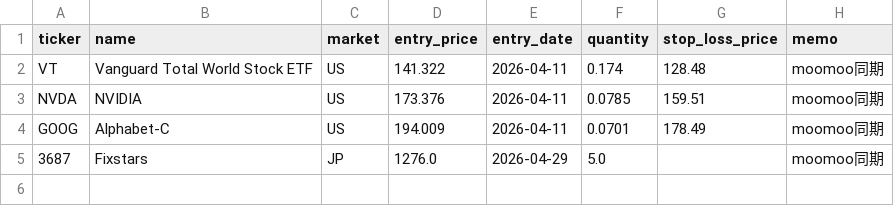
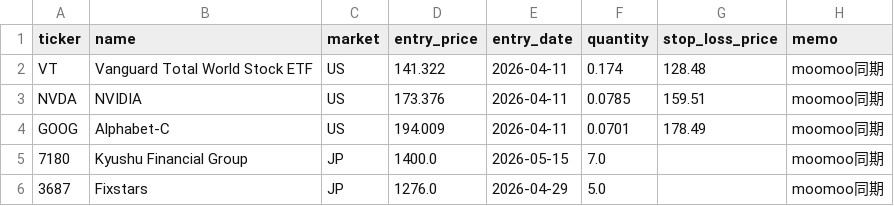
Before and after one commit to ishikawa238/Claude_Ishikawa, a CSV file: Investment/investment_support/holdings.csv, drawn as a sheet; the diff names each change by its address in the sheet, - before the commit and + after, or states it on an @@ line.

Commit message:
Auto-commit (2026-05-16): AiNewsDigest, Investment, shared (39 files)

```diff
--- a/Investment/investment_support/holdings.csv
+++ b/Investment/investment_support/holdings.csv
+row 5: 7180 | Kyushu Financial Group | JP | 1400.0 | 2026-05-15 | 7.0 |  | moomoo同期
```
Also changed, not shown: 38 other files.
